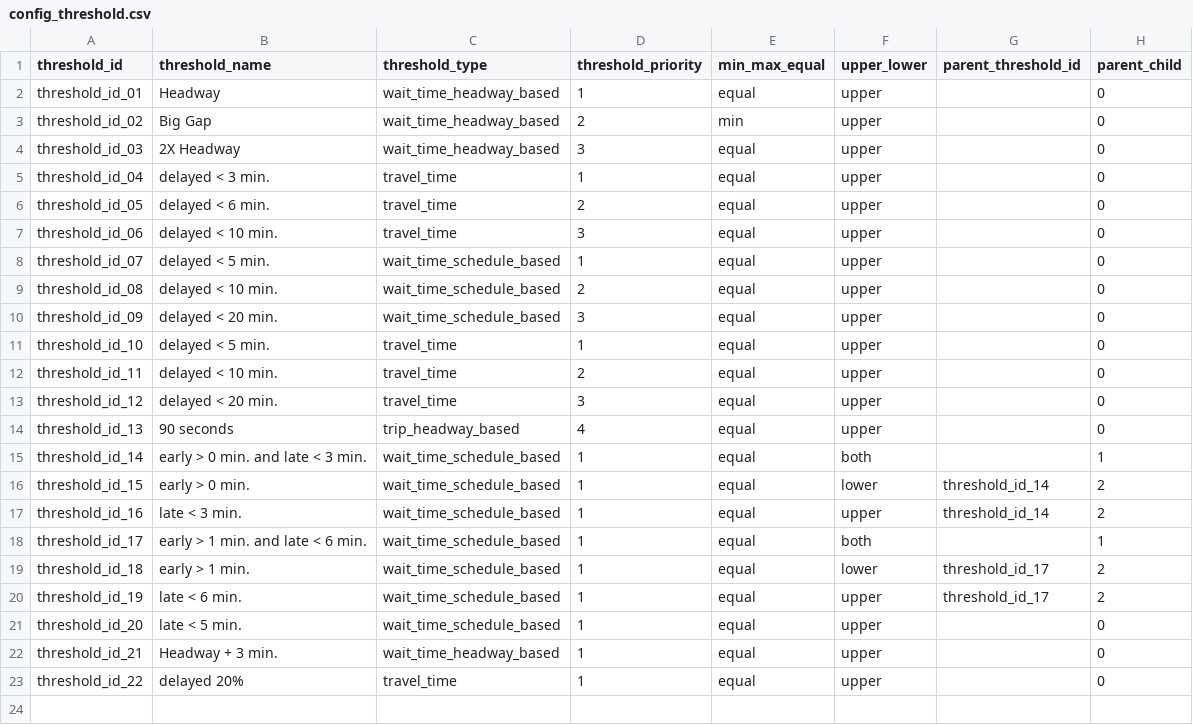
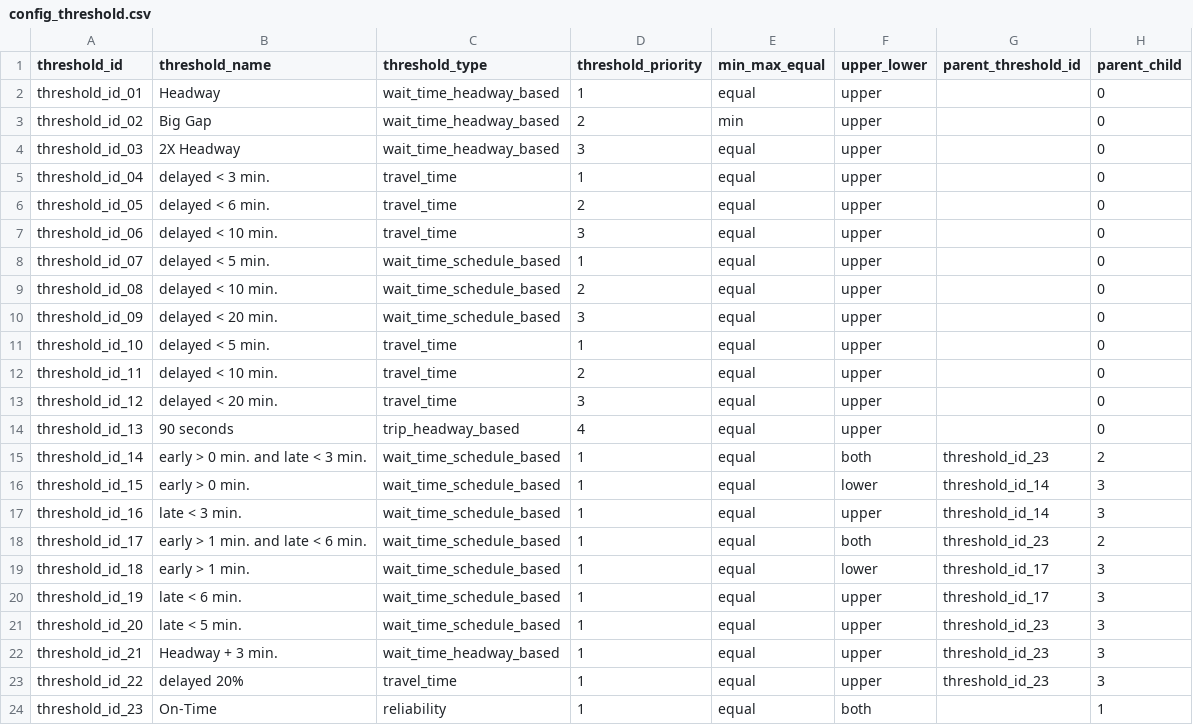
Before and after one commit to ibi-group/transit-performance, a CSV file: ConfigUpdate/Sample Config Files/config_threshold.csv, drawn as a sheet.

Commit message:
Update config parent_child

```diff
--- a/ConfigUpdate/Sample Config Files/config_threshold.csv
+++ b/ConfigUpdate/Sample Config Files/config_threshold.csv
@@ -14,10 +14,11 @@ threshold_id_12,delayed < 20 min.,travel_time,3,equal,upper,,0
 threshold_id_13,90 seconds,trip_headway_based,4,equal,upper,,0
-threshold_id_14,early > 0 min. and late < 3 min.,wait_time_schedule_based,1,equal,both,,1
-threshold_id_15,early > 0 min.,wait_time_schedule_based,1,equal,lower,threshold_id_14,2
-threshold_id_16,late < 3 min.,wait_time_schedule_based,1,equal,upper,threshold_id_14,2
-threshold_id_17,early > 1 min. and late < 6 min.,wait_time_schedule_based,1,equal,both,,1
-threshold_id_18,early > 1 min.,wait_time_schedule_based,1,equal,lower,threshold_id_17,2
-threshold_id_19,late < 6 min.,wait_time_schedule_based,1,equal,upper,threshold_id_17,2
-threshold_id_20,late < 5 min.,wait_time_schedule_based,1,equal,upper,,0
-threshold_id_21,Headway + 3 min.,wait_time_headway_based,1,equal,upper,,0
-threshold_id_22,delayed 20%,travel_time,1,equal,upper,,0
+threshold_id_14,early > 0 min. and late < 3 min.,wait_time_schedule_based,1,equal,both,threshold_id_23,2
+threshold_id_15,early > 0 min.,wait_time_schedule_based,1,equal,lower,threshold_id_14,3
+threshold_id_16,late < 3 min.,wait_time_schedule_based,1,equal,upper,threshold_id_14,3
+threshold_id_17,early > 1 min. and late < 6 min.,wait_time_schedule_based,1,equal,both,threshold_id_23,2
+threshold_id_18,early > 1 min.,wait_time_schedule_based,1,equal,lower,threshold_id_17,3
+threshold_id_19,late < 6 min.,wait_time_schedule_based,1,equal,upper,threshold_id_17,3
+threshold_id_20,late < 5 min.,wait_time_schedule_based,1,equal,upper,threshold_id_23,3
+threshold_id_21,Headway + 3 min.,wait_time_headway_based,1,equal,upper,threshold_id_23,3
+threshold_id_22,delayed 20%,travel_time,1,equal,upper,threshold_id_23,3
+threshold_id_23,On-Time,reliability,1,equal,both,,1
```
Also changed, not shown: 2 other files.
